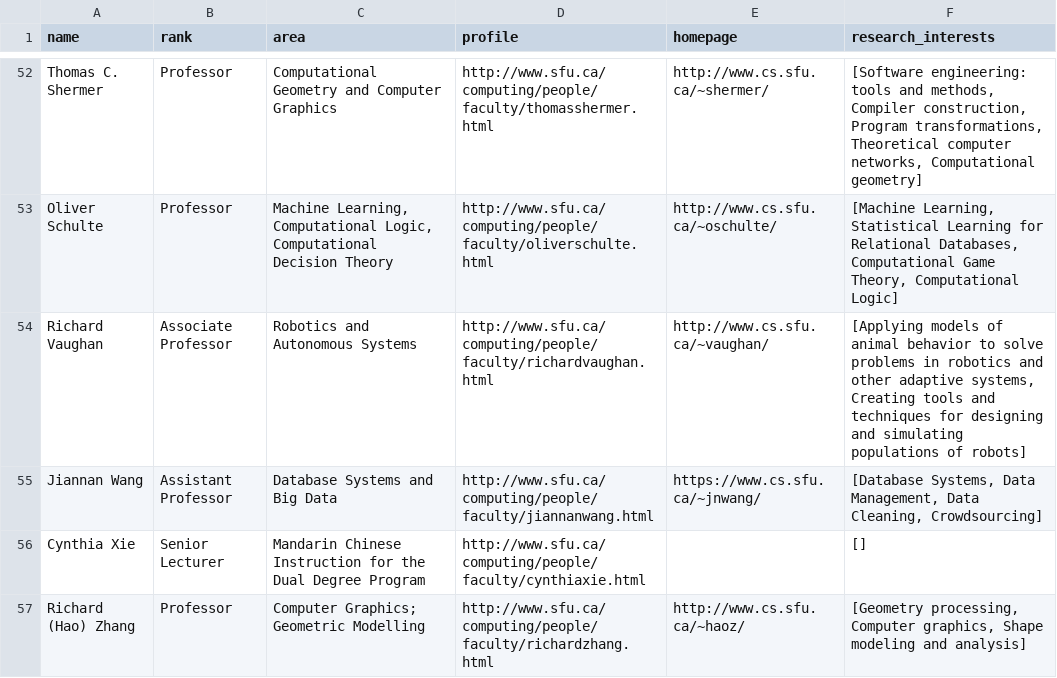
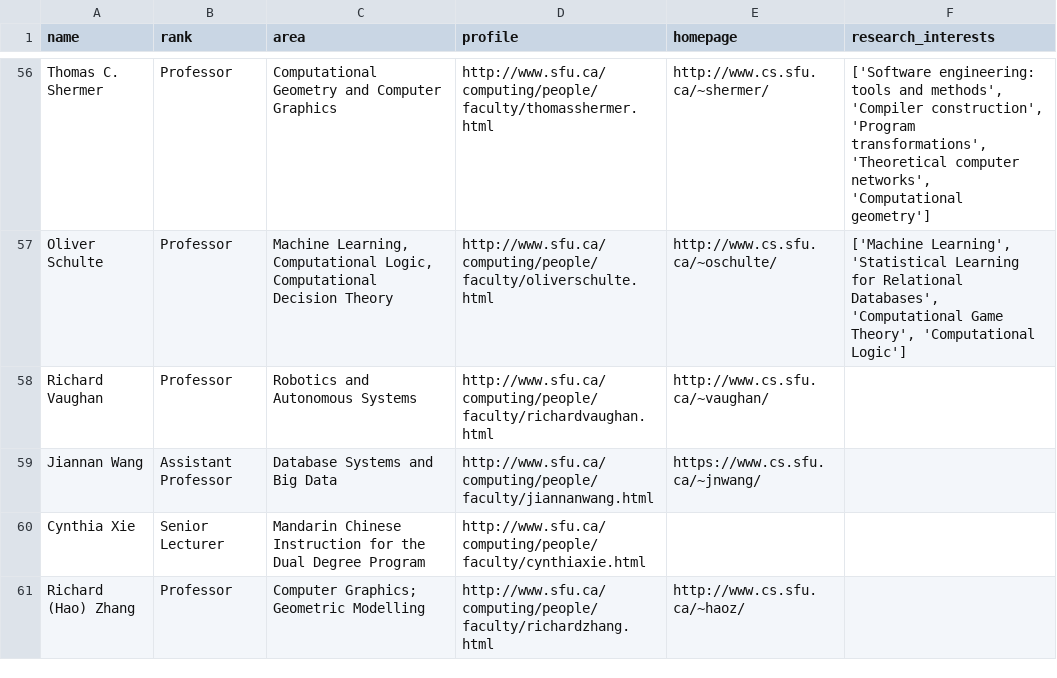
Before and after one commit to sfu-db/bigdata-cmpt733, a CSV file: Assignments/A1/faculty_more_table.csv, drawn as a sheet; only a part is shown, gaps mark what is left out; addresses are those after the commit; the diff covers the shown part only; the diff names each change by its address in the sheet, - before the commit and + after, or states it on an @@ line.

```diff
--- a/Assignments/A1/faculty_more_table.csv
+++ b/Assignments/A1/faculty_more_table.csv
-F56 (research_interests): [Software engineering: tools and methods, Compiler construction, Program transformations, Theoretical computer networks, Computational geometry]
+F56 (research_interests): ['Software engineering: tools and methods', 'Compiler construction', 'Program transformations', 'Theoretical computer networks', 'Computational geometry']
-F57 (research_interests): [Machine Learning, Statistical Learning for Relational Databases, Computational Game Theory, Computational Logic]
+F57 (research_interests): ['Machine Learning', 'Statistical Learning for Relational Databases', 'Computational Game Theory', 'Computational Logic']
-B58 (rank): Associate Professor
+B58 (rank): Professor
-F58 (research_interests): [Applying models of animal behavior to solve problems in robotics and other adaptive systems, Creating tools and techniques for designing and simulating populations of robots]
+F58 (research_interests): (empty)
-F59 (research_interests): [Database Systems, Data Management, Data Cleaning, Crowdsourcing]
+F59 (research_interests): (empty)
-F60 (research_interests): []
+F60 (research_interests): (empty)
-F61 (research_interests): [Geometry processing, Computer graphics, Shape modeling and analysis]
+F61 (research_interests): (empty)
```
Also changed, not shown: 6 added rows, 2 removed rows and 41 edited cells elsewhere in this file, Assignments/A1/faculty_table.csv, 3 other files.
